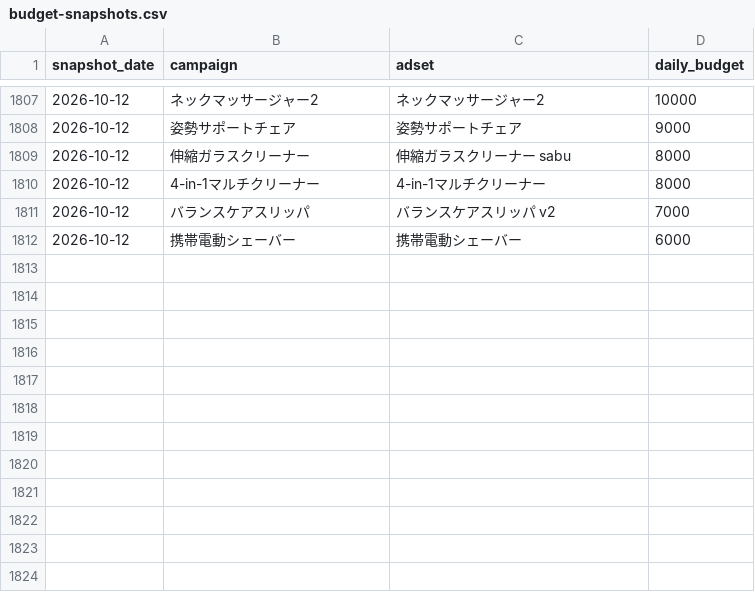
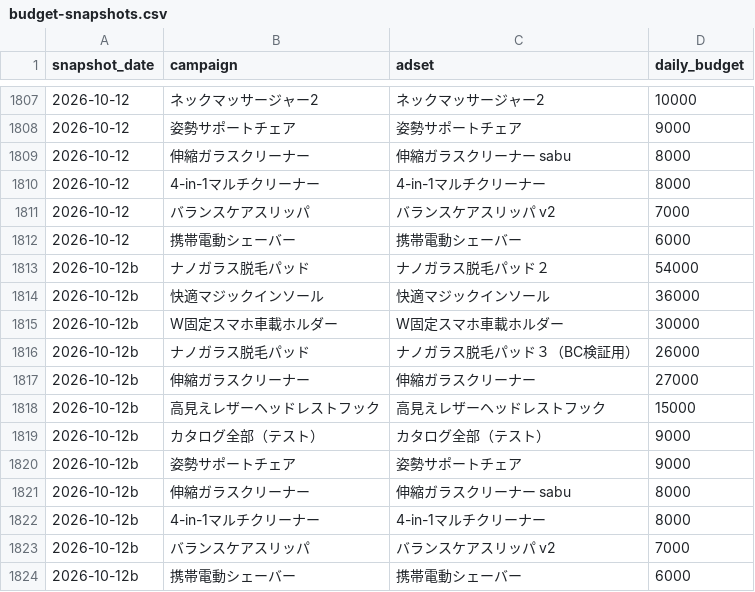
Before and after one commit to finracofficial-cmd/LOOana, a CSV file: data/budget-snapshots.csv, drawn as a sheet; only a part is shown, gaps mark what is left out; the diff names each change by its address in the sheet, - before the commit and + after, or states it on an @@ line.

```diff
--- a/data/budget-snapshots.csv
+++ b/data/budget-snapshots.csv
+row 1813: 2026-10-12b | ナノガラス脱毛パッド | ナノガラス脱毛パッド２ | 54000
+row 1814: 2026-10-12b | 快適マジックインソール | 快適マジックインソール | 36000
+row 1815: 2026-10-12b | W固定スマホ車載ホルダー | W固定スマホ車載ホルダー | 30000
+row 1816: 2026-10-12b | ナノガラス脱毛パッド | ナノガラス脱毛パッド３（BC検証用） | 26000
+row 1817: 2026-10-12b | 伸縮ガラスクリーナー | 伸縮ガラスクリーナー | 27000
+row 1818: 2026-10-12b | 高見えレザーヘッドレストフック | 高見えレザーヘッドレストフック | 15000
+row 1819: 2026-10-12b | カタログ全部（テスト） | カタログ全部（テスト） | 9000
+row 1820: 2026-10-12b | 姿勢サポートチェア | 姿勢サポートチェア | 9000
+row 1821: 2026-10-12b | 伸縮ガラスクリーナー | 伸縮ガラスクリーナー sabu | 8000
+row 1822: 2026-10-12b | 4-in-1マルチクリーナー | 4-in-1マルチクリーナー | 8000
+row 1823: 2026-10-12b | バランスケアスリッパ | バランスケアスリッパ v2 | 7000
+row 1824: 2026-10-12b | 携帯電動シェーバー | 携帯電動シェーバー | 6000
```
Also changed, not shown: 1 other file.
